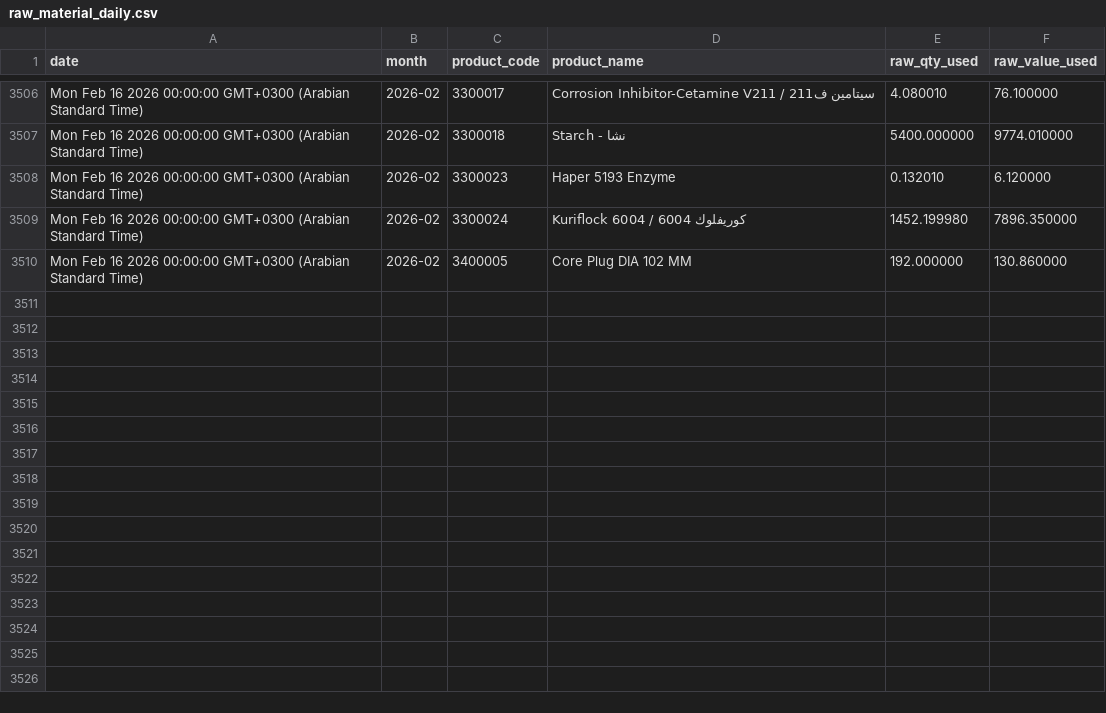
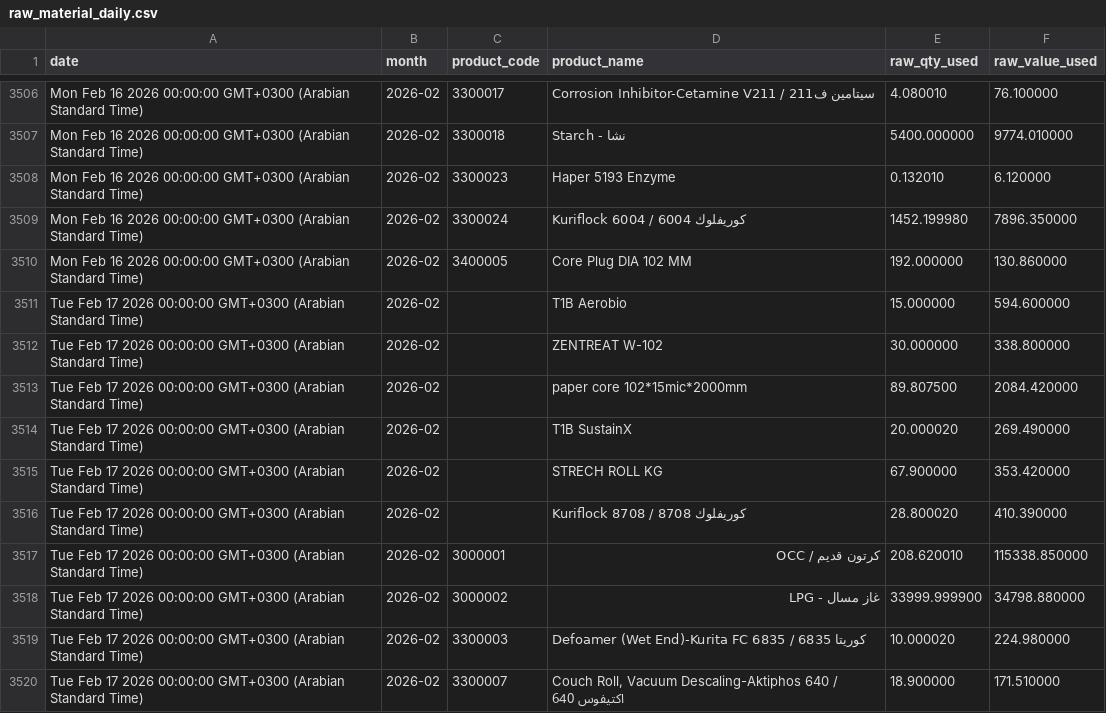
Before and after one commit to elgafey/sql-data, a CSV file: raw_material_daily.csv, drawn as a sheet; only a part is shown, gaps mark what is left out; the diff covers the shown part only.

Commit message:
10

```diff
--- a/raw_material_daily.csv
+++ b/raw_material_daily.csv
@@ -3510 +3510,11 @@ Mon Feb 16 2026 00:00:00 GMT+0300 (Arabian Standard Time),2026-02,3300024,Kurifl
 Mon Feb 16 2026 00:00:00 GMT+0300 (Arabian Standard Time),2026-02,3400005,Core Plug DIA 102 MM,192.000000,130.860000
+Tue Feb 17 2026 00:00:00 GMT+0300 (Arabian Standard Time),2026-02,,T1B Aerobio,15.000000,594.600000
+Tue Feb 17 2026 00:00:00 GMT+0300 (Arabian Standard Time),2026-02,,ZENTREAT W-102,30.000000,338.800000
+Tue Feb 17 2026 00:00:00 GMT+0300 (Arabian Standard Time),2026-02,,paper core 102*15mic*2000mm,89.807500,2084.420000
+Tue Feb 17 2026 00:00:00 GMT+0300 (Arabian Standard Time),2026-02,,T1B SustainX,20.000020,269.490000
+Tue Feb 17 2026 00:00:00 GMT+0300 (Arabian Standard Time),2026-02,,STRECH ROLL KG,67.900000,353.420000
+Tue Feb 17 2026 00:00:00 GMT+0300 (Arabian Standard Time),2026-02,,Kuriflock 8708 / كوريفلوك 8708,28.800020,410.390000
+Tue Feb 17 2026 00:00:00 GMT+0300 (Arabian Standard Time),2026-02,3000001,كرتون قديم / OCC,208.620010,115338.850000
+Tue Feb 17 2026 00:00:00 GMT+0300 (Arabian Standard Time),2026-02,3000002,غاز مسال - LPG,33999.999900,34798.880000
+Tue Feb 17 2026 00:00:00 GMT+0300 (Arabian Standard Time),2026-02,3300003,Defoamer (Wet End)-Kurita FC 6835 / كوريتا 6835,10.000020,224.980000
+Tue Feb 17 2026 00:00:00 GMT+0300 (Arabian Standard Time),2026-02,3300007,"Couch Roll, Vacuum Descaling-Aktiphos 640 / اكتيفوس 640",18.900000,171.510000
```
Also changed, not shown: 9 added rows and 65 moved rows elsewhere in this file.
